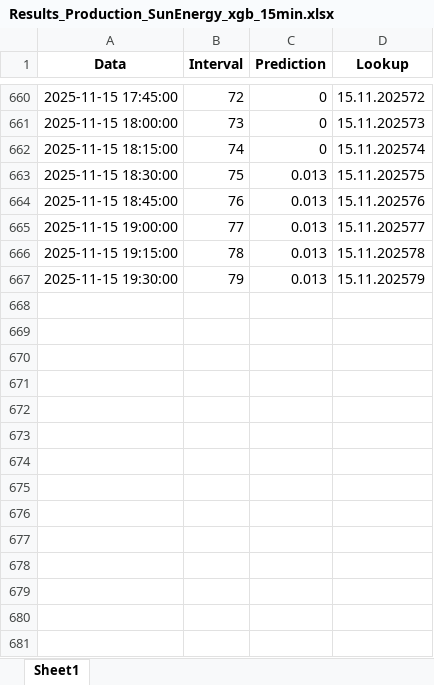
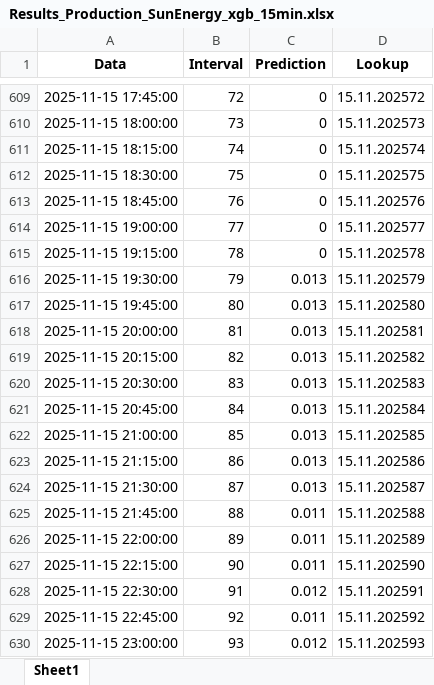
Before and after one commit to Andrei-Ionita/AdremTrading, an Excel workbook: PC SunEnergy/Results_Production_SunEnergy_xgb_15min.xlsx, sheet Sheet1, drawn as a sheet; only a part is shown, gaps mark what is left out; values as stored, in another font and other column widths than the file's, no borders; addresses are those after the commit; the diff covers the shown part only; the diff names each change by its address in the sheet, - before the commit and + after, or states it on an @@ line.

```diff
--- a/PC SunEnergy/Results_Production_SunEnergy_xgb_15min.xlsx (sheet Sheet1)
+++ b/PC SunEnergy/Results_Production_SunEnergy_xgb_15min.xlsx (sheet Sheet1)
-C612:C615 (Prediction): 0.013
+C612:C615 (Prediction): 0
+row 617: 2025-11-15 19:45:00 | 80 | 0.013 | 15.11.202580
+row 618: 2025-11-15 20:00:00 | 81 | 0.013 | 15.11.202581
+row 619: 2025-11-15 20:15:00 | 82 | 0.013 | 15.11.202582
+row 620: 2025-11-15 20:30:00 | 83 | 0.013 | 15.11.202583
+row 621: 2025-11-15 20:45:00 | 84 | 0.013 | 15.11.202584
+row 622: 2025-11-15 21:00:00 | 85 | 0.013 | 15.11.202585
+row 623: 2025-11-15 21:15:00 | 86 | 0.013 | 15.11.202586
+row 624: 2025-11-15 21:30:00 | 87 | 0.013 | 15.11.202587
+row 625: 2025-11-15 21:45:00 | 88 | 0.011 | 15.11.202588
+row 626: 2025-11-15 22:00:00 | 89 | 0.011 | 15.11.202589
+row 627: 2025-11-15 22:15:00 | 90 | 0.011 | 15.11.202590
+row 628: 2025-11-15 22:30:00 | 91 | 0.012 | 15.11.202591
+row 629: 2025-11-15 22:45:00 | 92 | 0.011 | 15.11.202592
+row 630: 2025-11-15 23:00:00 | 93 | 0.012 | 15.11.202593
```
Also changed, not shown: 37 added rows, 51 removed rows and 479 edited cells elsewhere in this sheet, Astro/Results_Production_Astro_xgb_15min.xlsx, Imperial/Results_Production_Imperial_xgb_15min.xlsx, 20 other files.
